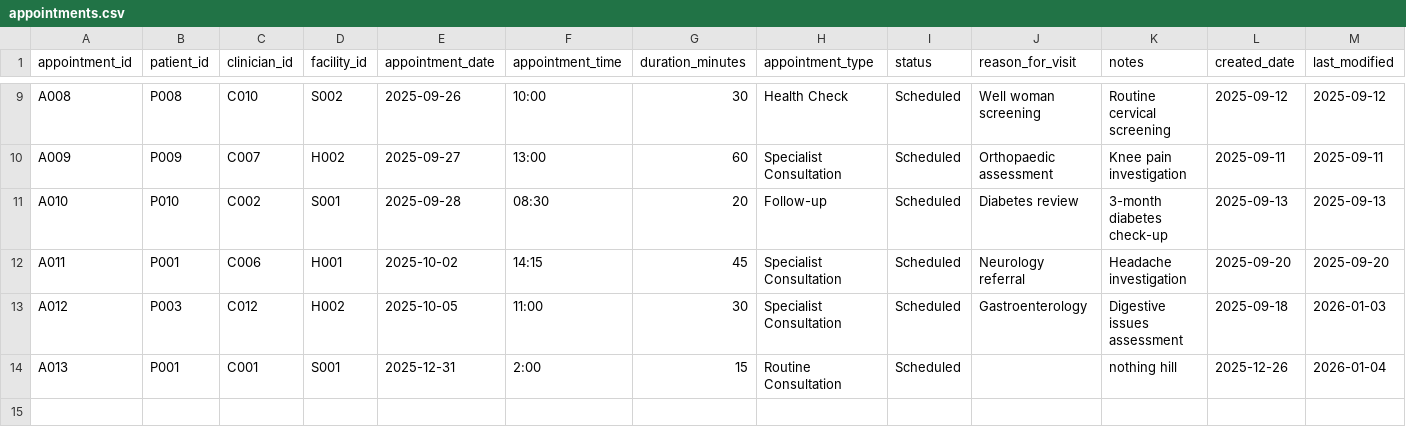
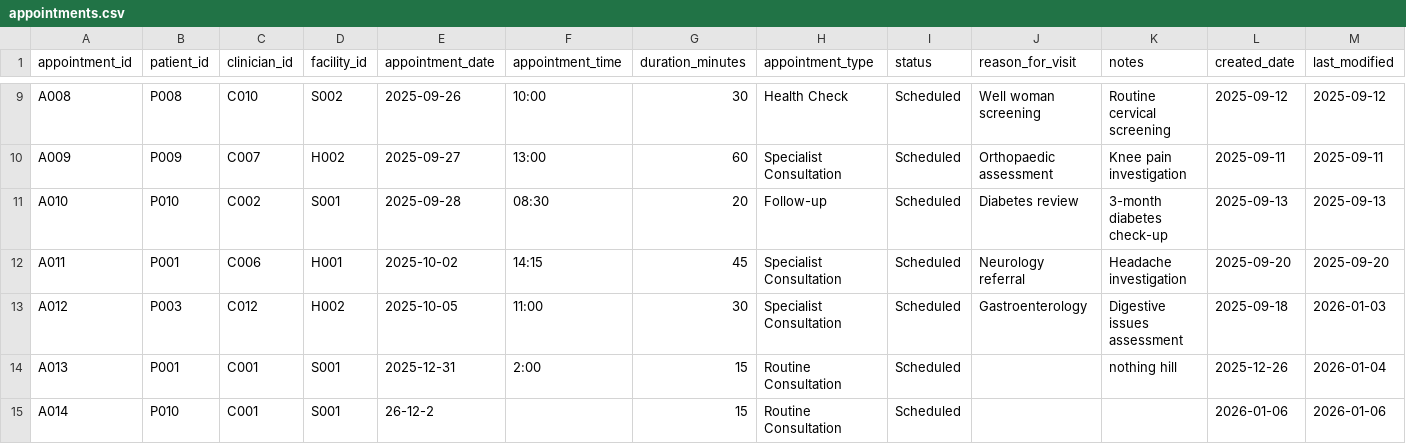
Before and after one commit to Ahmedteddev/Health-Care-Management-System-, a CSV file: build/classes/data/appointments.csv, drawn as a sheet; only a part is shown, gaps mark what is left out; the diff names each change by its address in the sheet, - before the commit and + after, or states it on an @@ line.

```diff
--- a/build/classes/data/appointments.csv
+++ b/build/classes/data/appointments.csv
+row 15: A014 | P010 | C001 | S001 | 26-12-2 |  | 15 | Routine Consultation | Scheduled |  |  | 2026-01-06 | 2026-01-06
```
Also changed, not shown: build/classes/data/clinicians.csv, build/classes/data/staff.csv, 21 other files.
